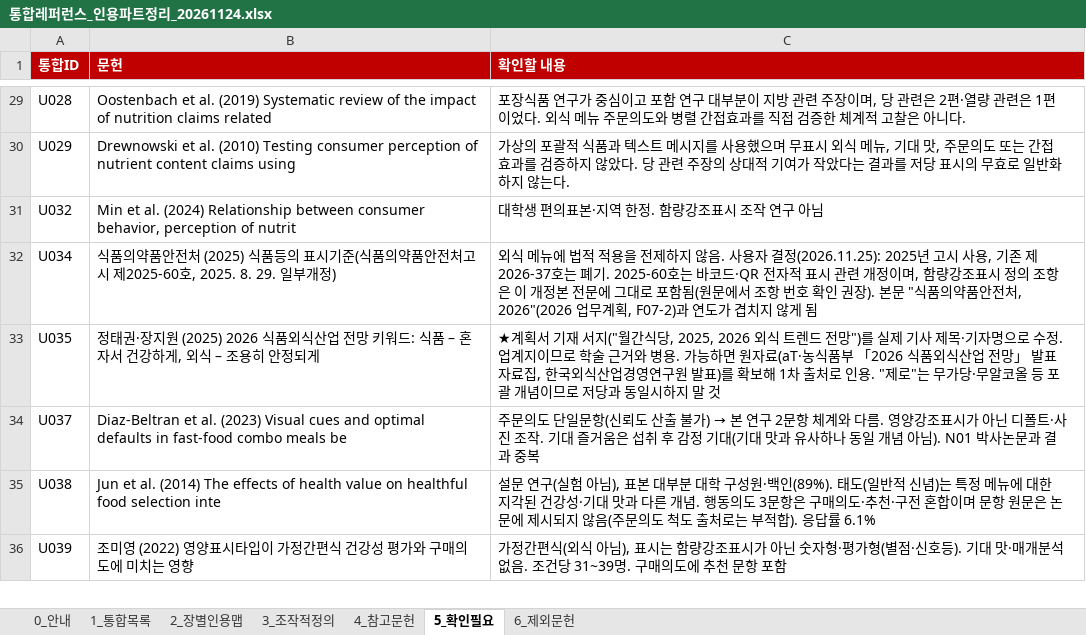
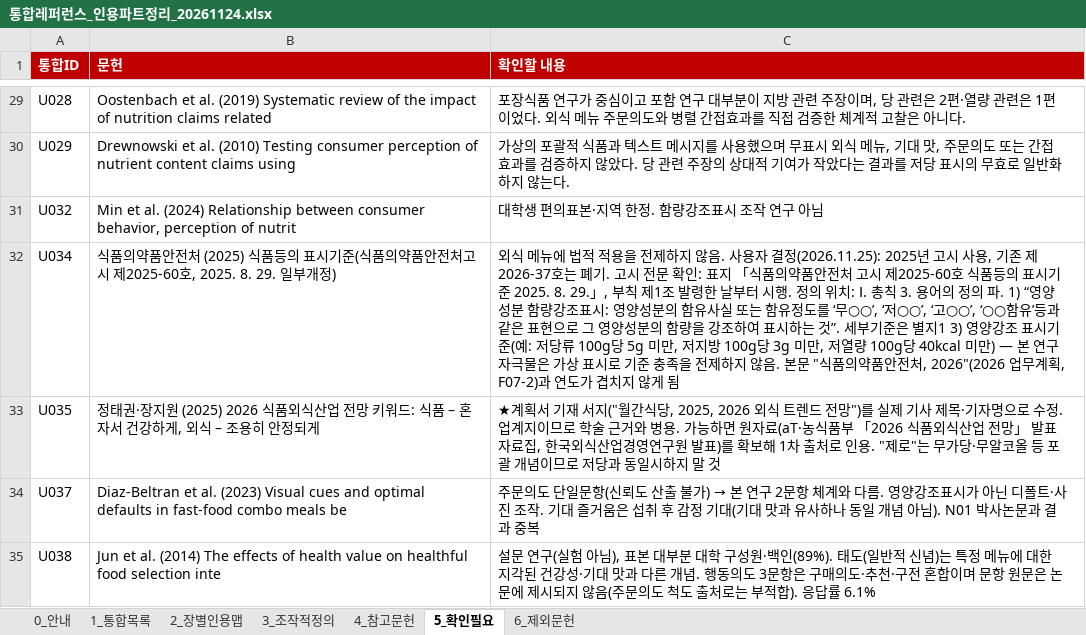
Before and after one commit to sheissuok-max/myGrowconApplication, an Excel workbook: references/통합레퍼런스_인용파트정리_20261124.xlsx, sheet 5_확인필요, drawn as a sheet; only a part is shown, gaps mark what is left out; the shorter side is filled out with more unchanged rows; values as stored, in another font and other column widths than the file's, no borders; the diff names each change by its address in the sheet, - before the commit and + after, or states it on an @@ line.

```diff
--- a/references/통합레퍼런스_인용파트정리_20261124.xlsx (sheet 5_확인필요)
+++ b/references/통합레퍼런스_인용파트정리_20261124.xlsx (sheet 5_확인필요)
-C32 (확인할 내용): …폐기. 2025-60호는 바코드·QR 전자적 표시 관련 개정이며, 함량강조표시 정의 조항은 이 개정본 전문에 그대로 포함됨(원문에서 조항 번호 확인 권장). 본문 "…
+C32 (확인할 내용): …폐기. 고시 전문 확인: 표지 「식품의약품안전처 고시 제2025-60호 식품등의 표시기준 2025. 8. 29.」, 부칙 제1조 발령한 날부터 시행. 정의 위치: Ⅰ. 총칙 3. 용어의 정의 파. 1) “영양성분 함량강조표시: 영양성분의 함유사실 또는 함유정도를 ‘무○○’, ‘저○○’, ‘고○○’, ‘○○함유’등과 같은 표현으로 그 영양성분의 함량을 강조하여 표시하는 것”. 세부기준은 별지1 3) 영양강조 표시기준(예: 저당류 100g당 5g 미만, 저지방 100g당 3g 미만, 저열량 100g당 40kcal 미만) — 본 연구 자극물은 가상 표시로 기준 충족을 전제하지 않음. 본문 "…
```
Also changed, not shown: sheet 2_장별인용맵, sheet 1_통합목록, sheet 4_참고문헌.
